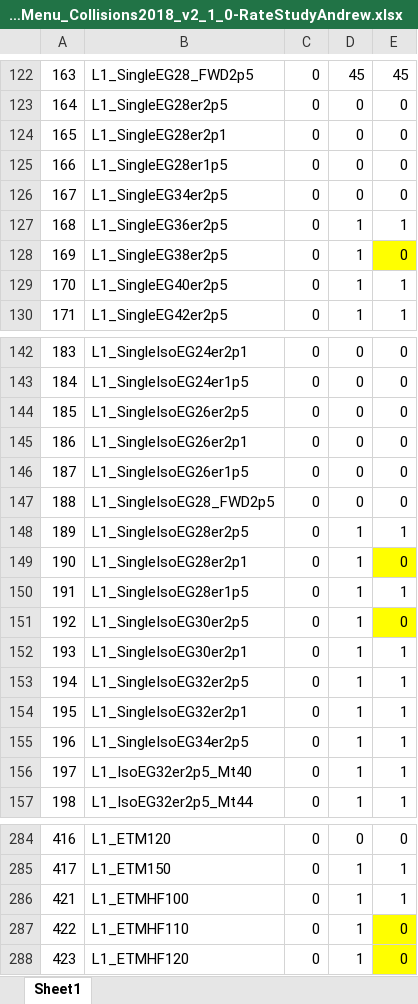
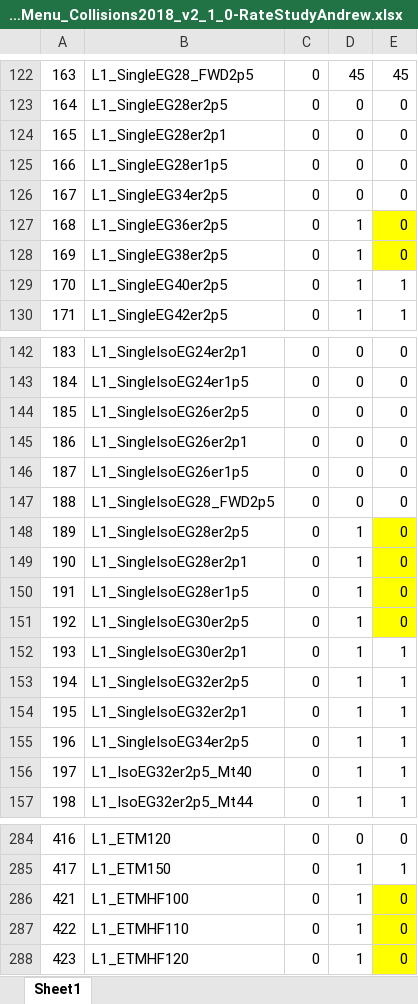
Before and after one commit to caruta/L1MenuRun3, an Excel workbook: L1Menu2018-v2_1_0-DedicatedRateStudy/PrescaleTable/PrescaleTable-L1Menu_Collisions2018_v2_1_0-RateStudyAndrew.xlsx, sheet Sheet1, drawn as a sheet; only a part is shown, gaps mark what is left out; values as stored, in another font and other column widths than the file's, no borders; the diff names each change by its address in the sheet, - before the commit and + after, or states it on an @@ line.

Commit message:
Fixing PS table for Andrew's rate studies

```diff
--- a/L1Menu2018-v2_1_0-DedicatedRateStudy/PrescaleTable/PrescaleTable-L1Menu_Collisions2018_v2_1_0-RateStudyAndrew.xlsx (sheet Sheet1)
+++ b/L1Menu2018-v2_1_0-DedicatedRateStudy/PrescaleTable/PrescaleTable-L1Menu_Collisions2018_v2_1_0-RateStudyAndrew.xlsx (sheet Sheet1)
-E127: 1
+E127: 0
-E127 fill: none
+E127 fill: #FFFF00
-E148: 1
+E148: 0
-E148 fill: none
+E148 fill: #FFFF00
-E150: 1
+E150: 0
-E150 fill: none
+E150 fill: #FFFF00
-E286: 1
+E286: 0
-E286 fill: none
+E286 fill: #FFFF00
```
Also changed, not shown: 2 other files.
